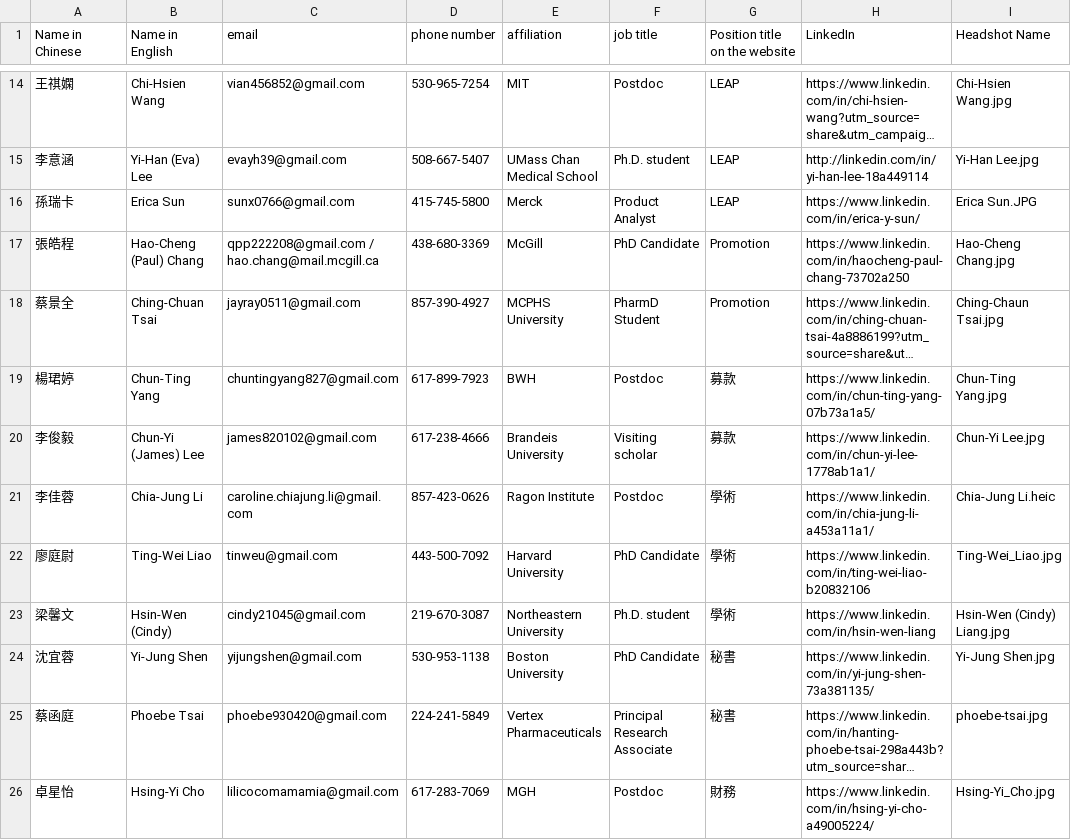
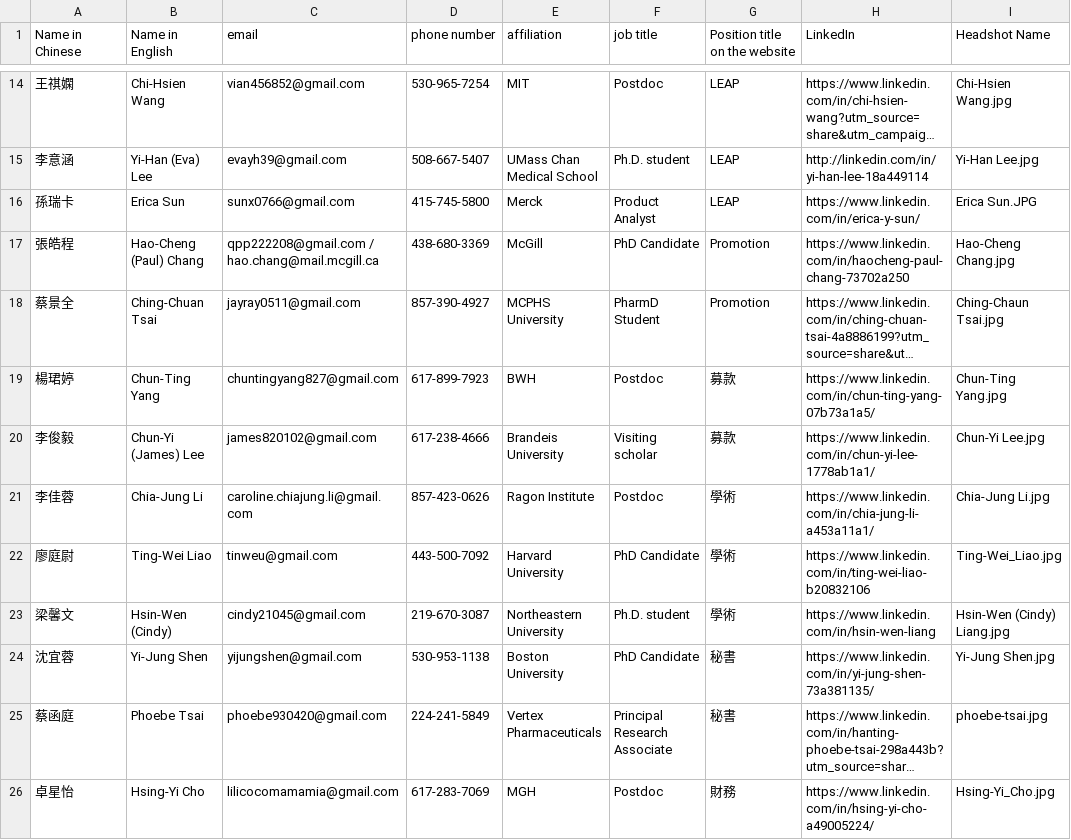
Before and after one commit to btbatw/www.btbatw.org, a CSV file: _data/committee/2025.csv, drawn as a sheet; only a part is shown, gaps mark what is left out; long unchanged cells end in ….

Commit message:
Update 2025 committee

```diff
--- a/_data/committee/2025.csv
+++ b/_data/committee/2025.csv
@@ -20,3 +20,3 @@ Name in Chinese,Name in English,email,phone number,affiliation,job title,Positio
 李俊毅,Chun-Yi (James) Lee,james820102@gmail.com,617-238-4666,Brandeis University,Visiting scholar,募款,https://www.linkedin.com/in/chun-yi-lee-1778ab1a1/,Chun-Yi Lee.jpg
-李佳蓉,Chia-Jung Li,caroline.chiajung.li@gmail.com,857-423-0626,Ragon Institute,Postdoc,學術,https://www.linkedin.com/in/chia-jung-li-a453a11a1/,Chia-Jung Li.heic
+李佳蓉,Chia-Jung Li,caroline.chiajung.li@gmail.com,857-423-0626,Ragon Institute,Postdoc,學術,https://www.linkedin.com/in/chia-jung-li-a453a11a1/,Chia-Jung Li.jpg
 廖庭尉,Ting-Wei Liao,tinweu@gmail.com,443-500-7092,Harvard University,PhD Candidate,學術,https://www.linkedin.com/in/ting-wei-liao-b20832106,Ting-Wei_Liao.jpg
```
